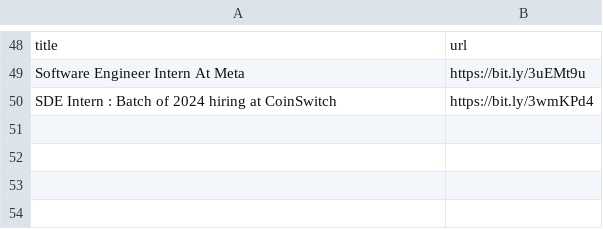
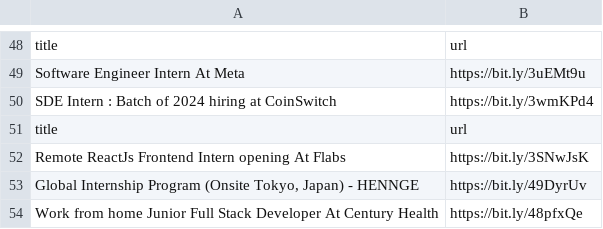
Before and after one commit to AbyvargheseMandapathel/job_updates_bot, a CSV file: output.csv, drawn as a sheet; only a part is shown, gaps mark what is left out.

Commit message:
Update output.csv - 2024-02-20 15:32:11

```diff
--- a/output.csv
+++ b/output.csv
@@ -50 +50,5 @@ Software Engineer Intern At Meta,https://bit.ly/3uEMt9u
 SDE Intern : Batch of 2024 hiring at CoinSwitch,https://bit.ly/3wmKPd4
+title,url
+Remote ReactJs Frontend Intern opening At Flabs ,https://bit.ly/3SNwJsK
+"Global Internship Program (Onsite Tokyo, Japan) - HENNGE",https://bit.ly/49DyrUv
+ Work from home Junior Full Stack Developer At Century Health,https://bit.ly/48pfxQe
```
